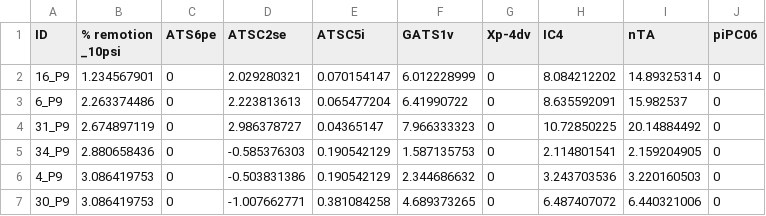
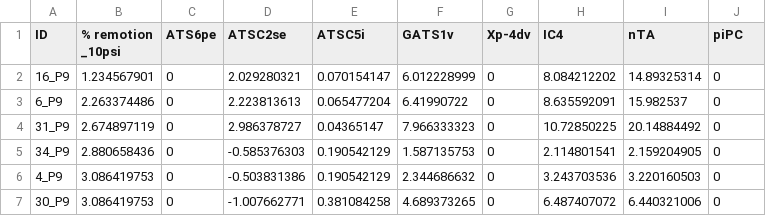
Before and after one commit to AscencioEstefania/Fouling_release_N_incerta_10psi, a CSV file: ml_FR_Predictor.csv, drawn as a sheet; only a part is shown.

Commit message:
Update ml_FR_Predictor.csv

```diff
--- a/ml_FR_Predictor.csv
+++ b/ml_FR_Predictor.csv
@@ -1,2 +1,2 @@
-ID ;% remotion _10psi;ATS6pe;ATSC2se;ATSC5i;GATS1v;Xp-4dv;IC4;nTA;piPC06
+ID ;% remotion _10psi;ATS6pe;ATSC2se;ATSC5i;GATS1v;Xp-4dv;IC4;nTA;piPC
 16_P9;1.234567901;0;2.029280321;0.070154147;6.012228999;0;8.084212202;14.89325314;0
```
